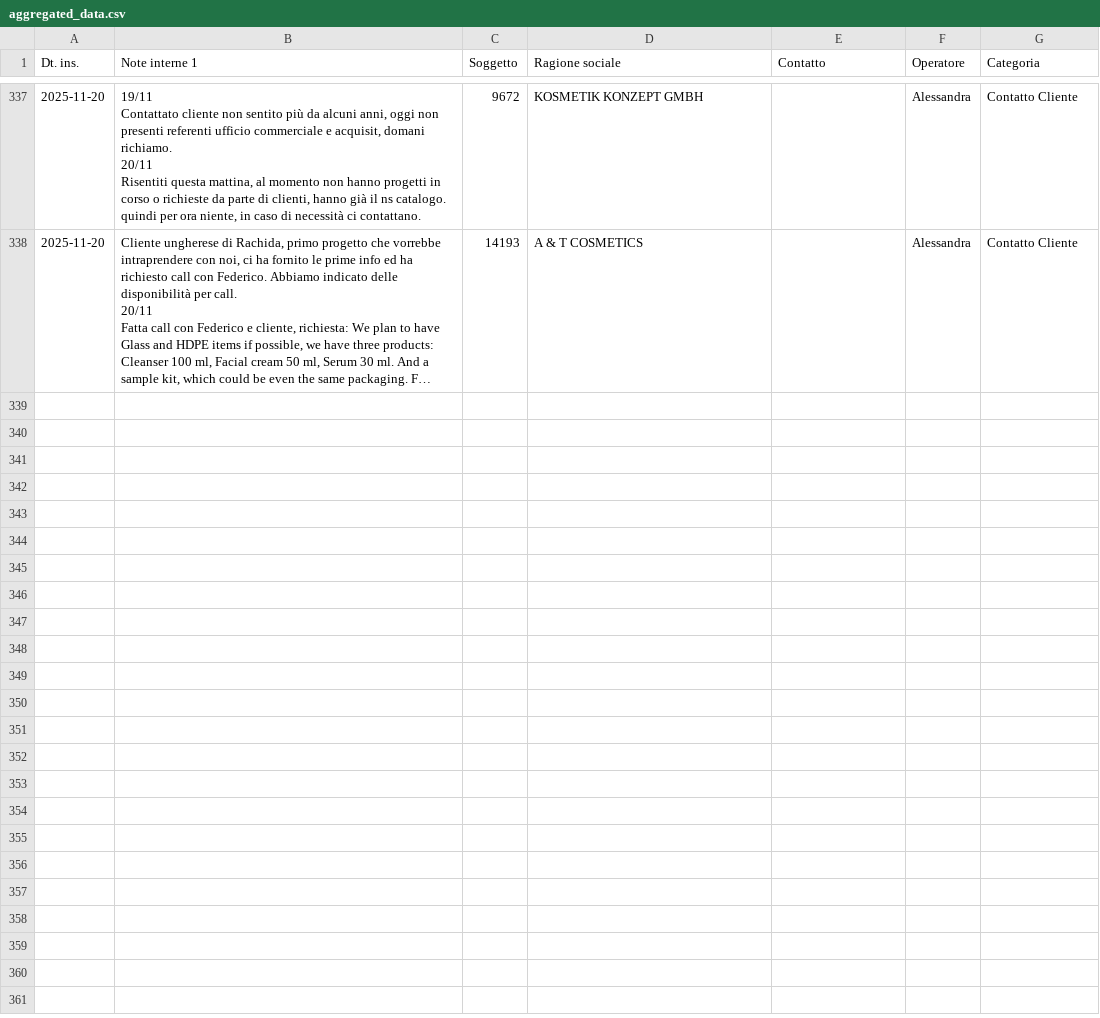
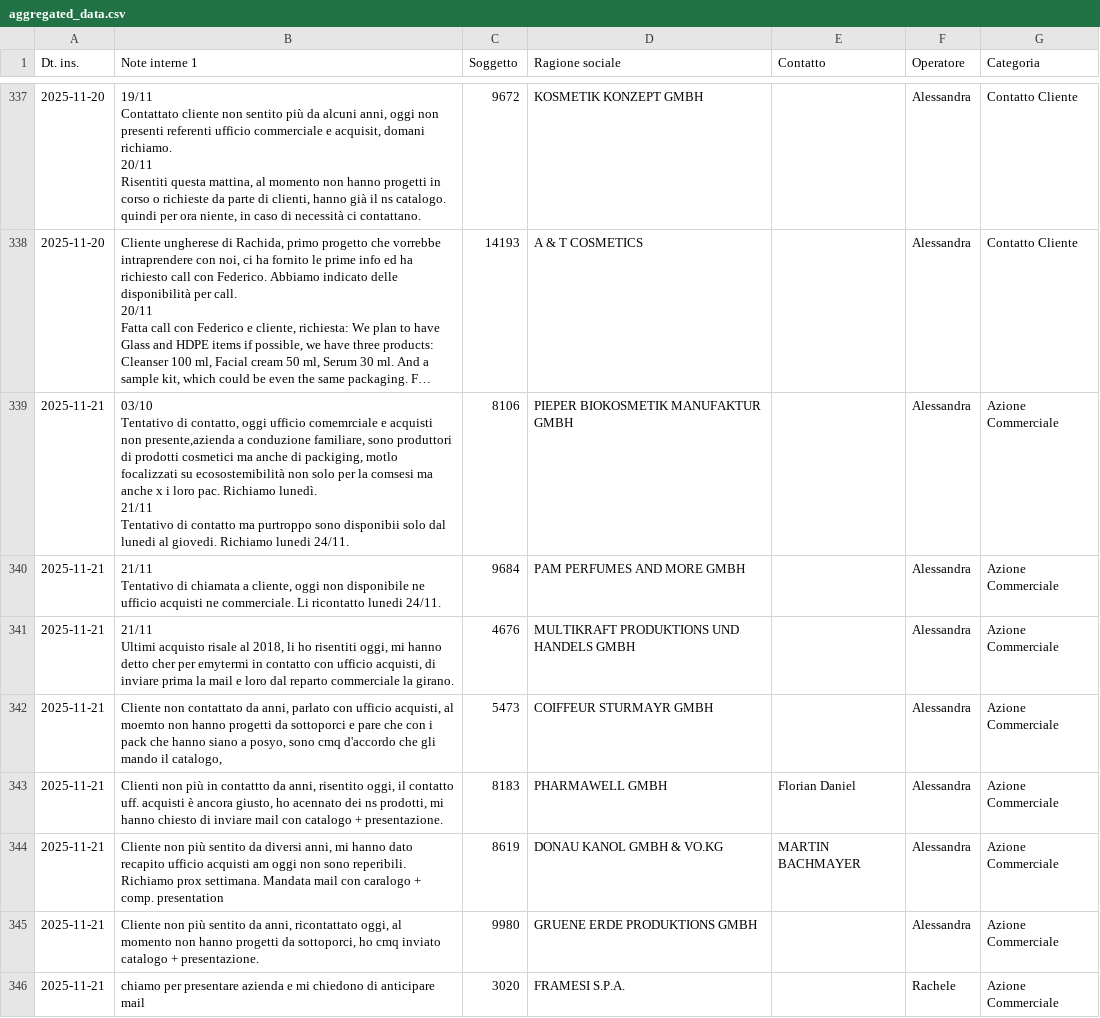
Before and after one commit to StefanoBonfanti66/attivita_giornaliere_project, a CSV file: aggregated_data.csv, drawn as a sheet; only a part is shown, gaps mark what is left out; long unchanged cells end in …; ↵ is a line break in a cell; the diff names each change by its address in the sheet, - before the commit and + after, or states it on an @@ line.

Commit message:
Automated data aggregation update - 2025-11-21 17:30:32

```diff
--- a/aggregated_data.csv
+++ b/aggregated_data.csv
+row 339: 2025-11-21 | 03/10 ↵ Tentativo di contatto, oggi ufficio comemrciale e acquisti non presente,azienda a conduzione familiare, sono produttori di prodotti cosmetici ma anche di packiging, motlo focalizzati su ecosostemibilità non solo per la comsesi ma anche x i loro pac. Richiamo lunedì. ↵ 21/11 ↵ Tentativo di contatto ma purtroppo sono disponibii solo dal lunedi al giovedi. Richiamo lunedi 24/11. | 8106 | PIEPER BIOKOSMETIK MANUFAKTUR GMBH |  | Alessandra | Azione Commerciale
+row 340: 2025-11-21 | 21/11 ↵ Tentativo di chiamata a cliente, oggi non disponibile ne ufficio acquisti ne commerciale. Li ricontatto lunedi 24/11. | 9684 | PAM PERFUMES AND MORE GMBH |  | Alessandra | Azione Commerciale
+row 341: 2025-11-21 | 21/11 ↵ Ultimi acquisto risale al 2018, li ho risentiti oggi, mi hanno detto cher per emytermi in contatto con ufficio acquisti, di inviare prima la mail e loro dal reparto commerciale la girano. | 4676 | MULTIKRAFT PRODUKTIONS UND HANDELS GMBH |  | Alessandra | Azione Commerciale
+row 342: 2025-11-21 | Cliente non contattato da anni, parlato con ufficio acquisti, al moemto non hanno progetti da sottoporci e pare che con i pack che hanno siano a posyo, sono cmq d'accordo che gli mando il catalogo, | 5473 | COIFFEUR STURMAYR GMBH |  | Alessandra | Azione Commerciale
+row 343: 2025-11-21 | Clienti non più in contattto da anni, risentito oggi, il contatto uff. acquisti è ancora giusto, ho acennato dei ns prodotti, mi hanno chiesto di inviare mail con catalogo + presentazione. | 8183 | PHARMAWELL GMBH | Florian Daniel | Alessandra | Azione Commerciale
+row 344: 2025-11-21 | Cliente non più sentito da diversi anni, mi hanno dato recapito ufficio acquisti am oggi non sono reperibili. Richiamo prox settimana. Mandata mail con caralogo + comp. presentation | 8619 | DONAU KANOL GMBH & VO.KG | MARTIN BACHMAYER | Alessandra | Azione Commerciale
+row 345: 2025-11-21 | Cliente non più sentito da anni, ricontattato oggi, al momento non hanno progetti da sottoporci, ho cmq inviato catalogo + presentazione. | 9980 | GRUENE ERDE PRODUKTIONS GMBH |  | Alessandra | Azione Commerciale
+row 346: 2025-11-21 | chiamo per presentare azienda e mi chiedono di anticipare mail | 3020 | FRAMESI S.P.A. |  | Rachele | Azione Commerciale
```
